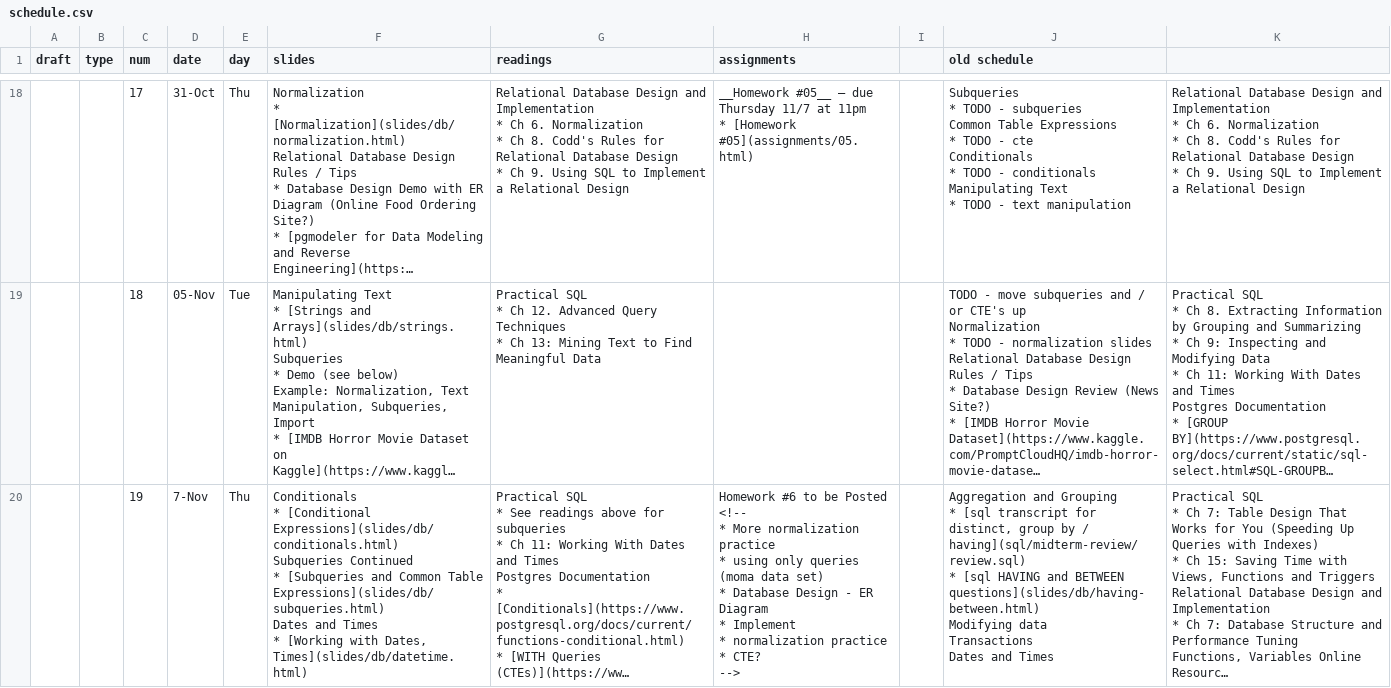
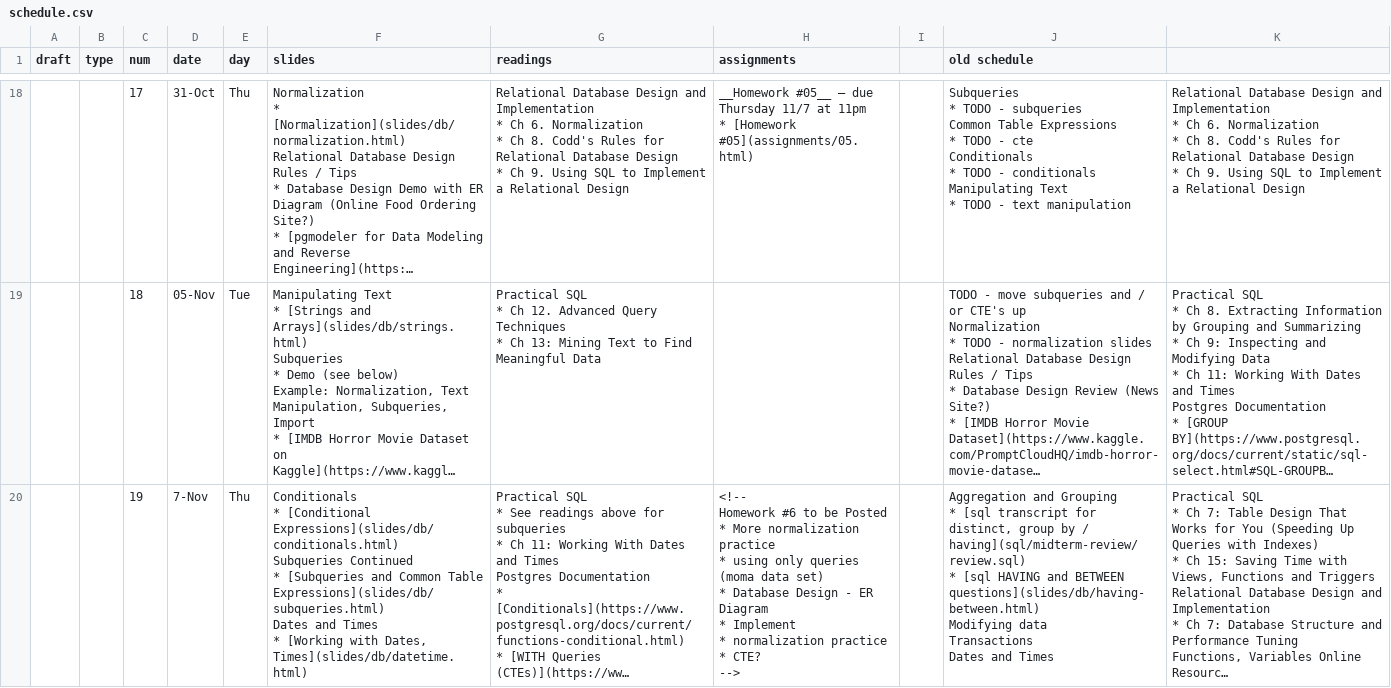
Before and after one commit to foureyes/csci-ua.0480-fall2019-003, a CSV file: _data/schedule.csv, drawn as a sheet; only a part is shown, gaps mark what is left out; long unchanged cells end in …; ↵ is a line break in a cell; the diff covers the shown part only; the diff names each change by its address in the sheet, - before the commit and + after, or states it on an @@ line.

Commit message:
fix up typos on site

```diff
--- a/_data/schedule.csv
+++ b/_data/schedule.csv
-H20 (assignments): Homework #6 to be Posted ↵ <!-- ↵ * More…
+H20 (assignments): <!-- ↵ Homework #6 to be Posted ↵ * More…
```
Also changed, not shown: 4 edited cells elsewhere in this file, 2 other files.
